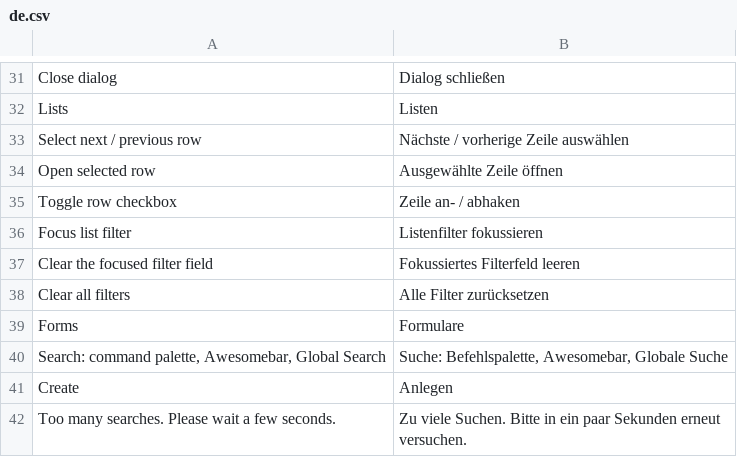
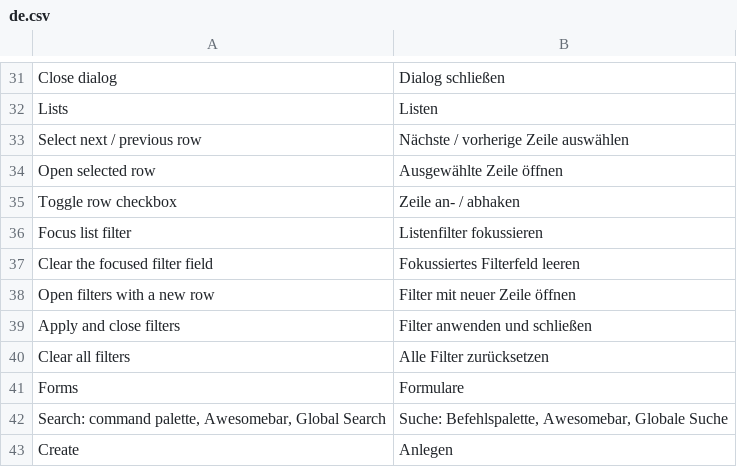
Before and after one commit to EffizienzAgent/keynav, a CSV file: keynav/translations/de.csv, drawn as a sheet; only a part is shown, gaps mark what is left out; the shorter side is filled out with more unchanged rows; the diff names each change by its address in the sheet, - before the commit and + after, or states it on an @@ line.

```diff
--- a/keynav/translations/de.csv
+++ b/keynav/translations/de.csv
+row 38: Open filters with a new row | Filter mit neuer Zeile öffnen
+row 39: Apply and close filters | Filter anwenden und schließen
```
Also changed, not shown: 2 other files.
